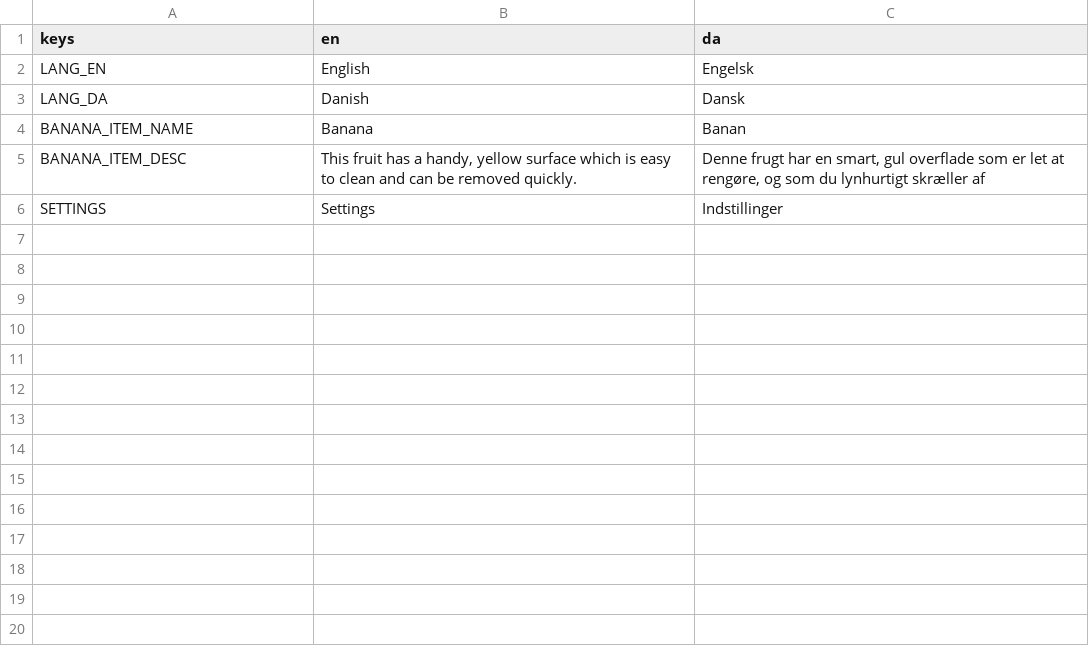
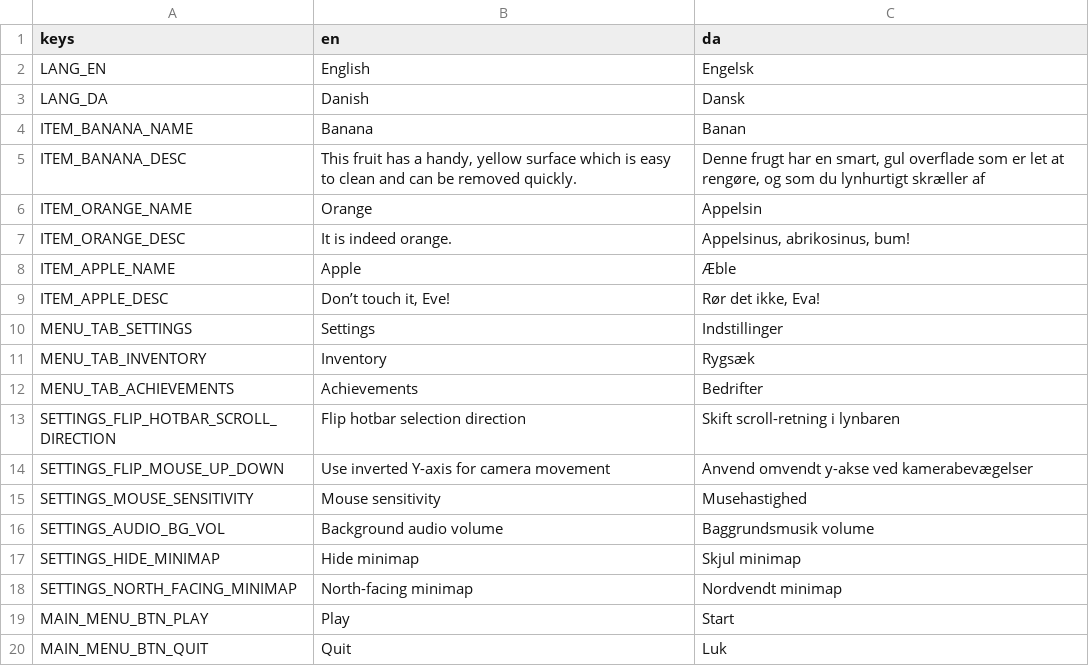
Before and after one commit to Nokocchi/zoo-builder-game, a CSV file: data/localization.csv, drawn as a sheet.

Commit message:
Everything is localized now. Next step is to pick a language selector and store that in the saved GameData.

```diff
--- a/data/localization.csv
+++ b/data/localization.csv
@@ -3,4 +3,18 @@ LANG_EN,English,Engelsk
 LANG_DA,Danish,Dansk
-BANANA_ITEM_NAME,Banana,Banan
-BANANA_ITEM_DESC,"This fruit has a handy, yellow surface which is easy to clean and can be removed quickly.","Denne frugt har en smart, gul overflade som er let at rengøre, og som du lynhurtigt skræller af"
-SETTINGS,Settings,Indstillinger
+ITEM_BANANA_NAME,Banana,Banan
+ITEM_BANANA_DESC,"This fruit has a handy, yellow surface which is easy to clean and can be removed quickly.","Denne frugt har en smart, gul overflade som er let at rengøre, og som du lynhurtigt skræller af"
+ITEM_ORANGE_NAME,Orange,Appelsin
+ITEM_ORANGE_DESC,It is indeed orange.,"Appelsinus, abrikosinus, bum!"
+ITEM_APPLE_NAME,Apple,Æble
+ITEM_APPLE_DESC,"Don’t touch it, Eve!","Rør det ikke, Eva!"
+MENU_TAB_SETTINGS,Settings,Indstillinger
+MENU_TAB_INVENTORY,Inventory,Rygsæk
+MENU_TAB_ACHIEVEMENTS,Achievements,Bedrifter
+SETTINGS_FLIP_HOTBAR_SCROLL_DIRECTION,Flip hotbar selection direction,Skift scroll-retning i lynbaren
+SETTINGS_FLIP_MOUSE_UP_DOWN,Use inverted Y-axis for camera movement,Anvend omvendt y-akse ved kamerabevægelser
+SETTINGS_MOUSE_SENSITIVITY,Mouse sensitivity,Musehastighed
+SETTINGS_AUDIO_BG_VOL,Background audio volume,Baggrundsmusik volume
+SETTINGS_HIDE_MINIMAP,Hide minimap,Skjul minimap
+SETTINGS_NORTH_FACING_MINIMAP,North-facing minimap,Nordvendt minimap
+MAIN_MENU_BTN_PLAY,Play,Start
+MAIN_MENU_BTN_QUIT,Quit,Luk
```
Also changed, not shown: 8 other files.
